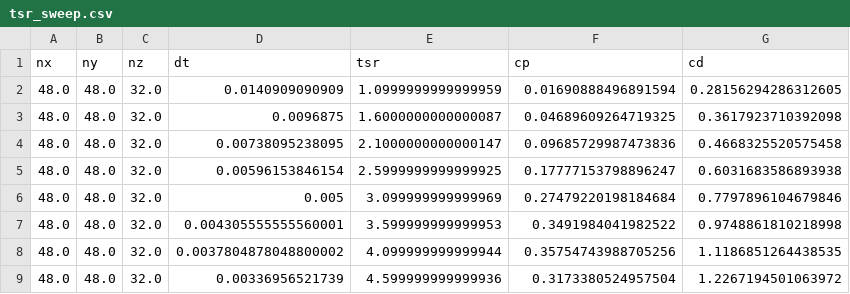
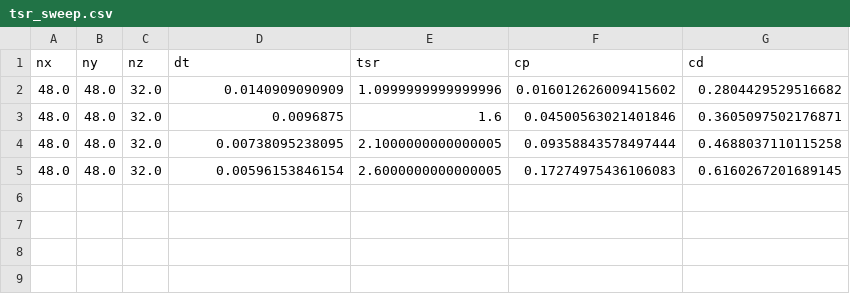
Before and after one commit to petebachant/RM2-turbinesFoam, a CSV file: processed/tsr_sweep.csv, drawn as a sheet.

Commit message:
Start new TSR sweep with flow curvature on

```diff
--- a/processed/tsr_sweep.csv
+++ b/processed/tsr_sweep.csv
@@ -1,9 +1,5 @@
 nx,ny,nz,dt,tsr,cp,cd
-48.0,48.0,32.0,0.0140909090909,1.0999999999999959,0.01690888496891594,0.28156294286312605
-48.0,48.0,32.0,0.0096875,1.6000000000000087,0.04689609264719325,0.3617923710392098
-48.0,48.0,32.0,0.00738095238095,2.1000000000000147,0.09685729987473836,0.4668325520575458
-48.0,48.0,32.0,0.00596153846154,2.5999999999999925,0.17777153798896247,0.6031683586893938
-48.0,48.0,32.0,0.005,3.099999999999969,0.27479220198184684,0.7797896104679846
-48.0,48.0,32.0,0.004305555555560001,3.599999999999953,0.3491984041982522,0.9748861810218998
-48.0,48.0,32.0,0.0037804878048800002,4.099999999999944,0.35754743988705256,1.1186851264438535
-48.0,48.0,32.0,0.00336956521739,4.599999999999936,0.3173380524957504,1.2267194501063972
+48.0,48.0,32.0,0.0140909090909,1.0999999999999996,0.016012626009415602,0.2804429529516682
+48.0,48.0,32.0,0.0096875,1.6,0.04500563021401846,0.3605097502176871
+48.0,48.0,32.0,0.00738095238095,2.1000000000000005,0.09358843578497444,0.4688037110115258
+48.0,48.0,32.0,0.00596153846154,2.6000000000000005,0.17274975436106083,0.6160267201689145
```
